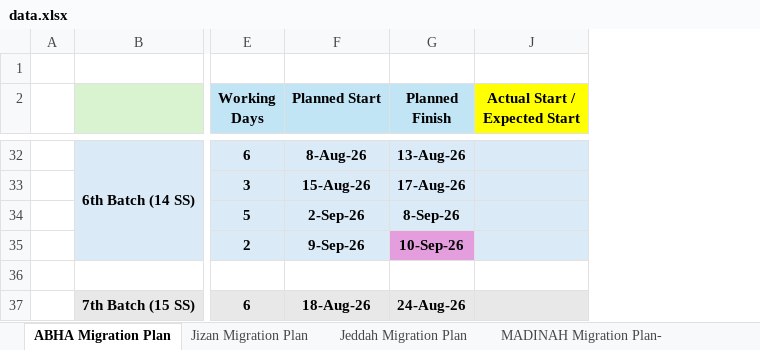
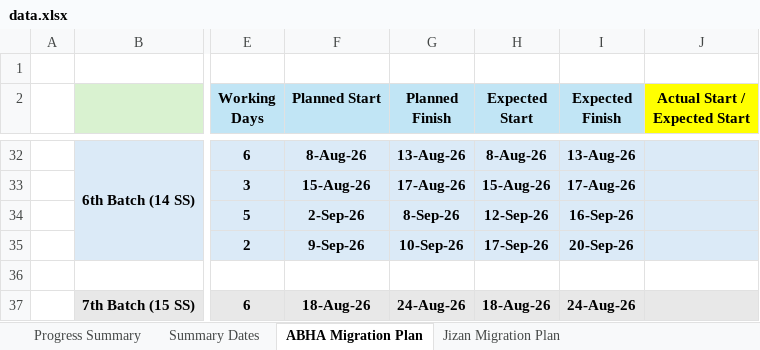
Before and after one commit to project-planning-dashboard/SDCC-Migration-Plan-Report, an Excel workbook: data.xlsx, sheet ABHA Migration Plan, drawn as a sheet; only a part is shown, gaps mark what is left out; values as stored, in another font and other column widths than the file's, no borders; charts and pictures and conditional formats not drawn; the diff covers the shown part only; the diff names each change by its address in the sheet, - before the commit and + after, or states it on an @@ line.

```diff
--- a/data.xlsx (sheet ABHA Migration Plan)
+++ b/data.xlsx (sheet ABHA Migration Plan)
+sheet tab: Progress Summary
+sheet tab: Summary Dates
@@ column H (Expected Start) unhidden, rows 32-37: 8-Aug-26 | 15-Aug-26 | 12-Sep-26 | 17-Sep-26 |  | 18-Aug-26 @@
@@ column I (Expected Finish) unhidden, rows 32-37: 13-Aug-26 | 17-Aug-26 | 16-Sep-26 | 20-Sep-26 |  | 24-Aug-26 @@
-G35 fill: #E59EDD
+G35 fill: #DBEAF7
```
Also changed, not shown: 13 edited cells elsewhere in this sheet, sheet MADINAH Migration Plan-, sheet Jeddah Migration Plan, sheet Makkah Migration Plan, sheet Jizan Migration Plan, other sheet tabs, hidden cells.
